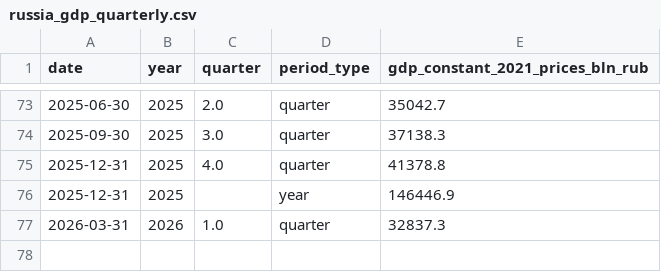
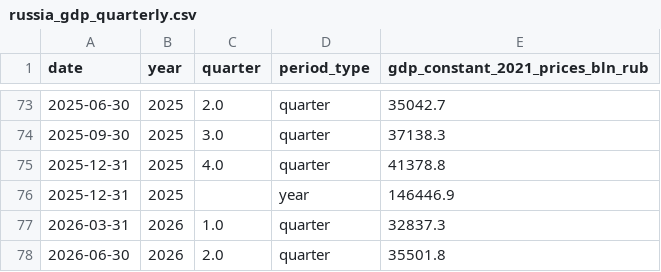
Before and after one commit to mariasmirnova716-creator/macro-data-updater, a CSV file: data/sheet_01_gdp_data/russia_gdp_quarterly.csv, drawn as a sheet; only a part is shown, gaps mark what is left out.

```diff
--- a/data/sheet_01_gdp_data/russia_gdp_quarterly.csv
+++ b/data/sheet_01_gdp_data/russia_gdp_quarterly.csv
@@ -77 +77,2 @@
 2026-03-31,2026,1.0,quarter,32837.3
+2026-06-30,2026,2.0,quarter,35501.8
```
Also changed, not shown: data/cbr_inflation_monthly.csv, data/russia_cpi_monthly.csv, 18 other files.
